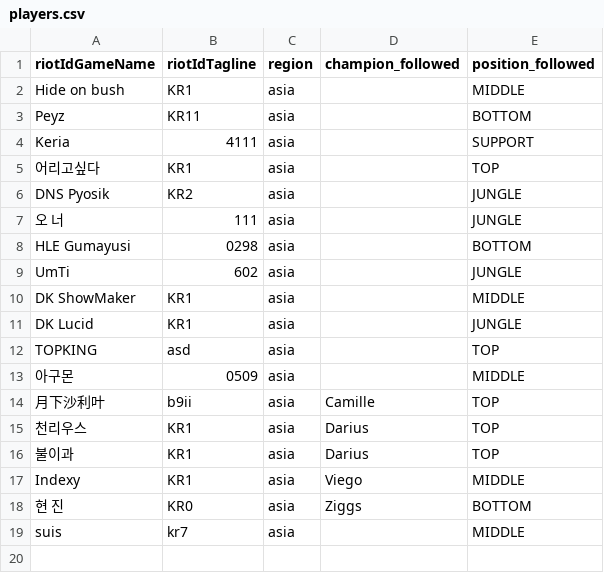
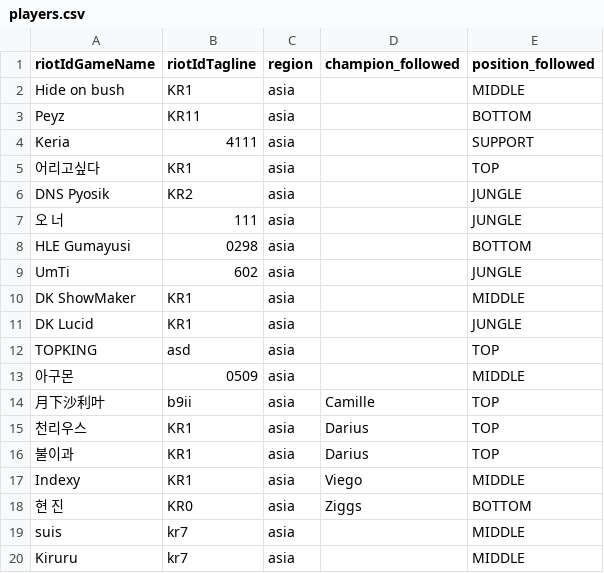
Before and after one commit to jmpa90/lol-replays-downloader, a CSV file: data/players.csv, drawn as a sheet; the diff names each change by its address in the sheet, - before the commit and + after, or states it on an @@ line.

Commit message:
Update players.csv

```diff
--- a/data/players.csv
+++ b/data/players.csv
+row 20: Kiruru | kr7 | asia |  | MIDDLE
```
